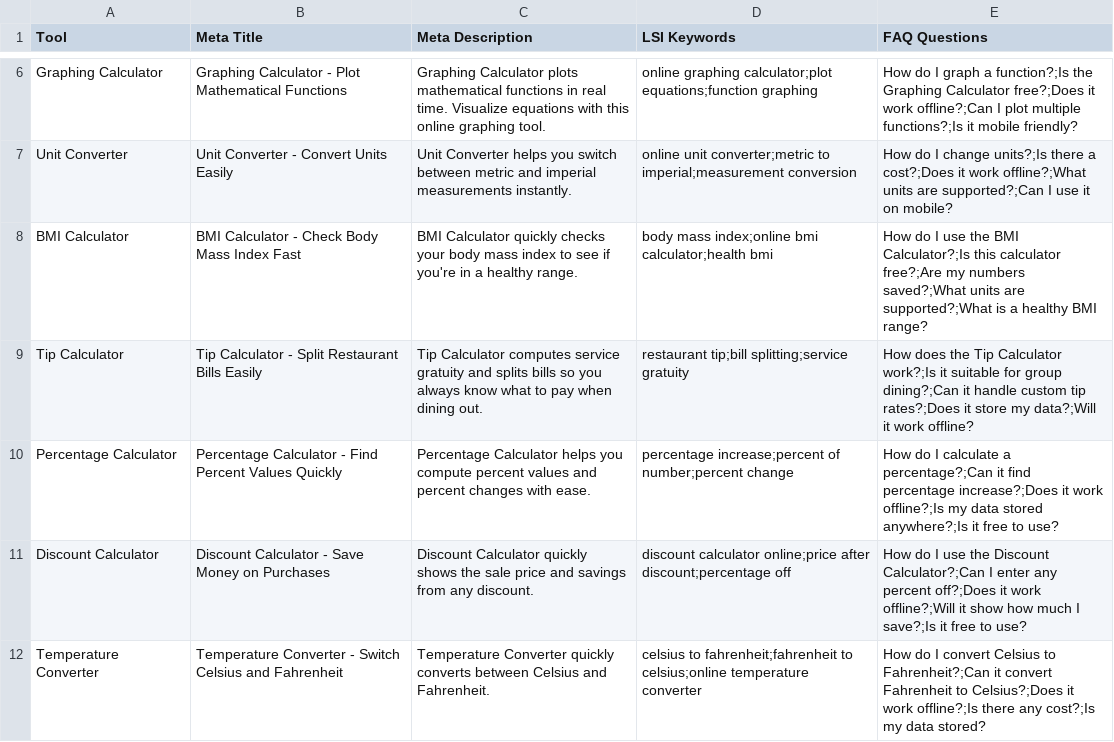
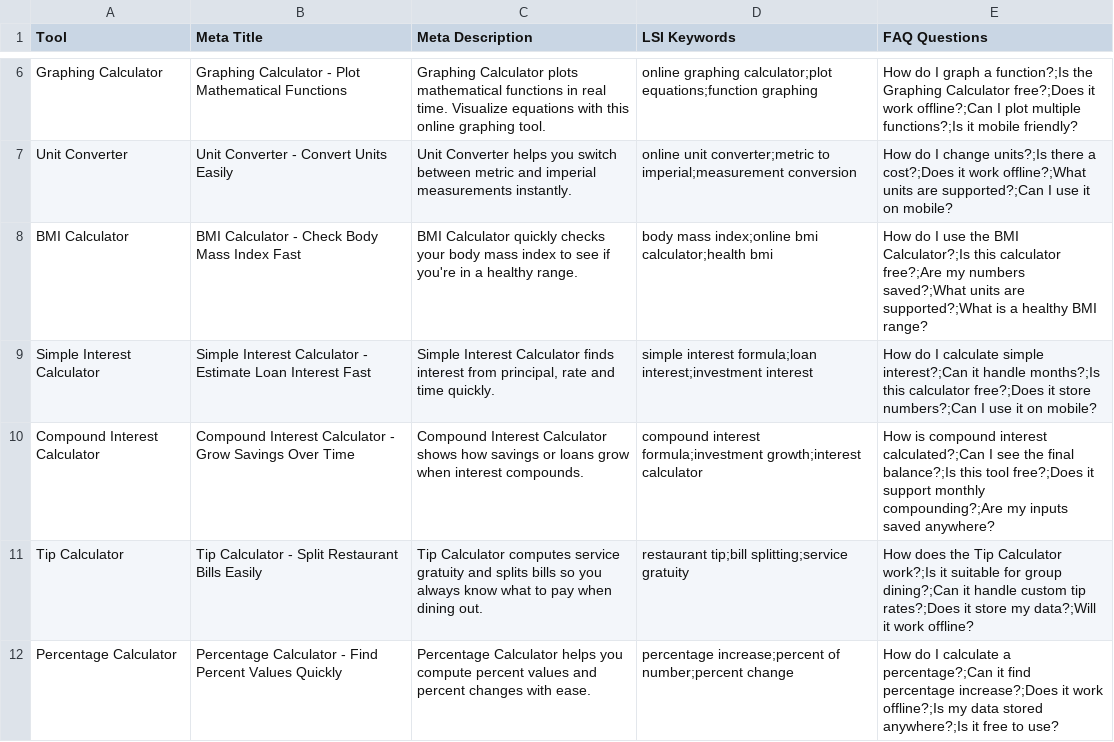
Before and after one commit to eliteandhonor/Tools-website, a CSV file: tools.csv, drawn as a sheet; only a part is shown, gaps mark what is left out; the shorter side is filled out with more unchanged rows.

Commit message:
add interest calculators

```diff
--- a/tools.csv
+++ b/tools.csv
@@ -8,2 +8,4 @@ Tool,Meta Title,Meta Description,LSI Keywords,FAQ Questions
 "BMI Calculator","BMI Calculator - Check Body Mass Index Fast","BMI Calculator quickly checks your body mass index to see if you're in a healthy range.","body mass index;online bmi calculator;health bmi","How do I use the BMI Calculator?;Is this calculator free?;Are my numbers saved?;What units are supported?;What is a healthy BMI range?"
+"Simple Interest Calculator","Simple Interest Calculator - Estimate Loan Interest Fast","Simple Interest Calculator finds interest from principal, rate and time quickly.","simple interest formula;loan interest;investment interest","How do I calculate simple interest?;Can it handle months?;Is this calculator free?;Does it store numbers?;Can I use it on mobile?"
+"Compound Interest Calculator","Compound Interest Calculator - Grow Savings Over Time","Compound Interest Calculator shows how savings or loans grow when interest compounds.","compound interest formula;investment growth;interest calculator","How is compound interest calculated?;Can I see the final balance?;Is this tool free?;Does it support monthly compounding?;Are my inputs saved anywhere?"
 "Tip Calculator","Tip Calculator - Split Restaurant Bills Easily","Tip Calculator computes service gratuity and splits bills so you always know what to pay when dining out.","restaurant tip;bill splitting;service gratuity","How does the Tip Calculator work?;Is it suitable for group dining?;Can it handle custom tip rates?;Does it store my data?;Will it work offline?"
```
Also changed, not shown: 5 other files.
